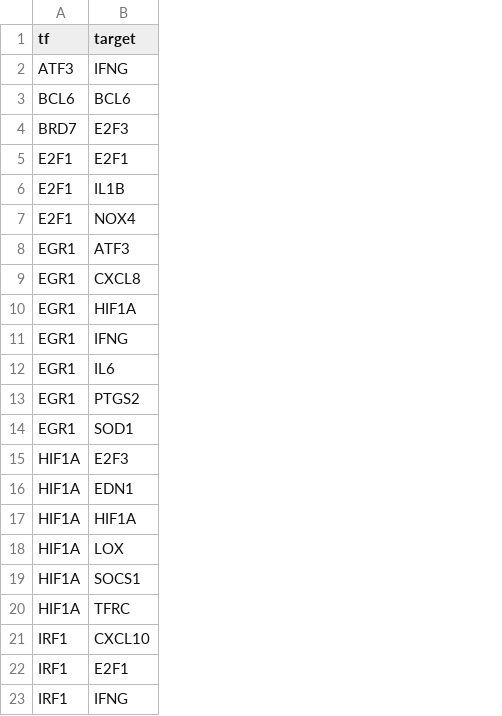
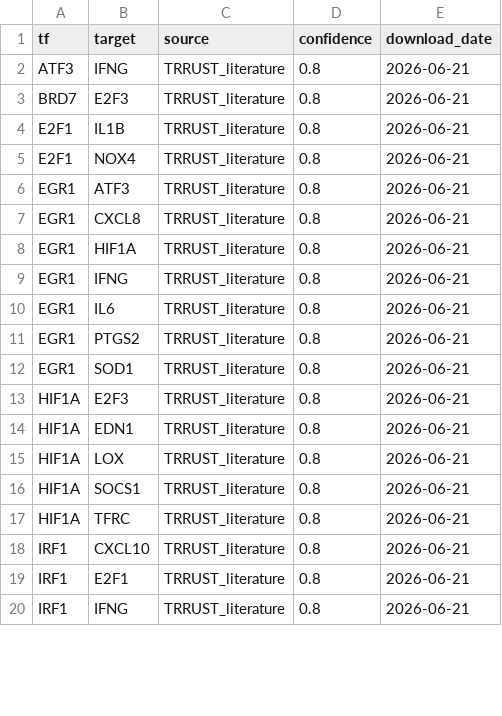
Before and after one commit to Jy-Mentor/-, a CSV file: network_files/trrust_tf_target.csv, drawn as a sheet; only a part is shown; removed rows and columns are numbered as before the commit, all else as after; the diff names each change by its address in the sheet, - before the commit and + after, or states it on an @@ line.

```diff
--- a/network_files/trrust_tf_target.csv
+++ b/network_files/trrust_tf_target.csv
+column C (source), rows 2-20: all TRRUST_literature
+column D (confidence), rows 2-20: all 0.8
+column E (download_date), rows 2-20: all 2026-06-21
-row 3: BCL6 | BCL6
-row 5: E2F1 | E2F1
-row 17: HIF1A | HIF1A
```
Also changed, not shown: network_files/celltype_marker_genes.csv, network_files/compound_attentivefp_embeddings.csv, 29 other files.
